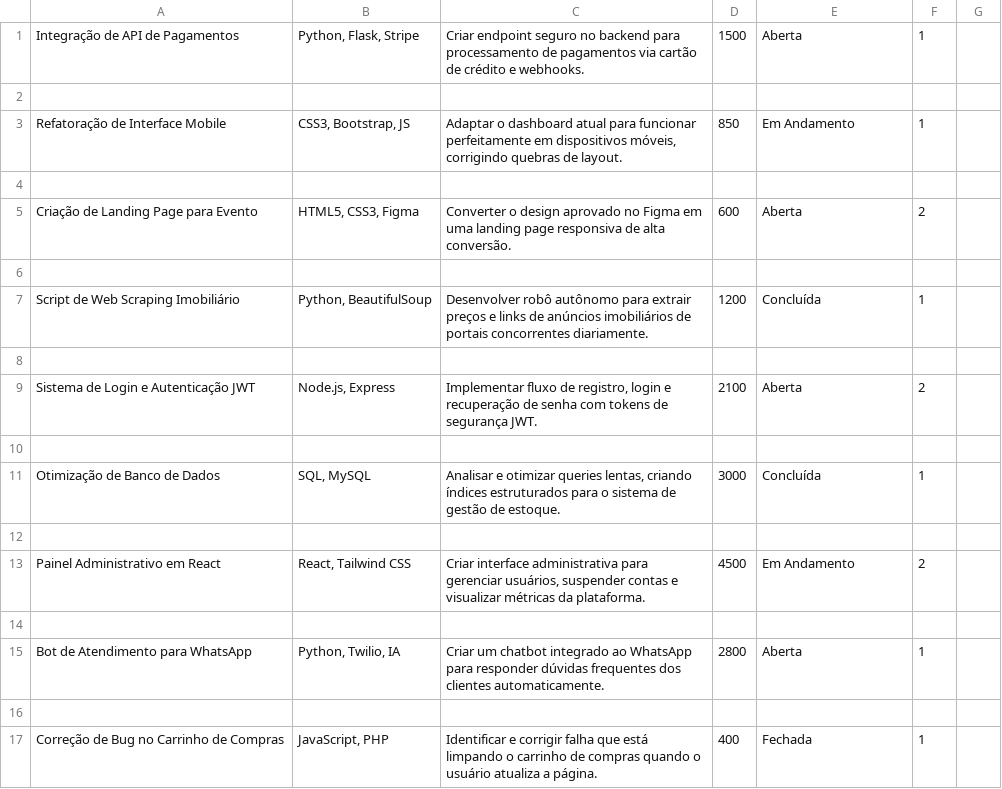
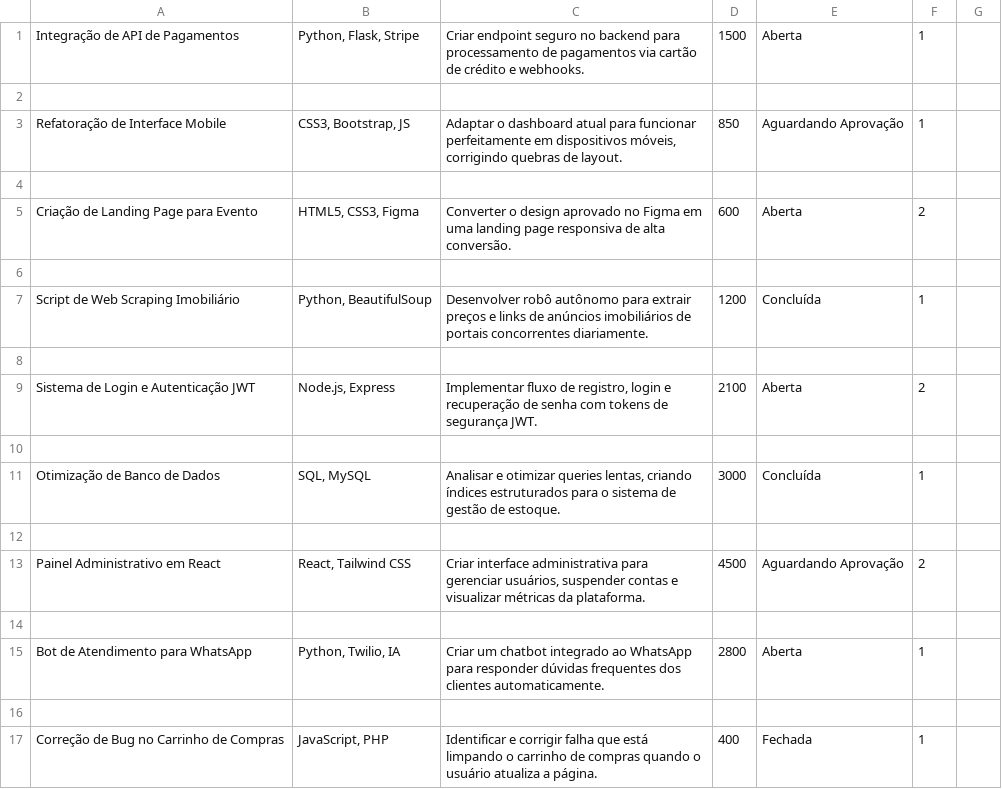
Before and after one commit to TheoNogueiraVirginio/99dev, a CSV file: data/demandas.csv, drawn as a sheet; only a part is shown.

```diff
--- a/data/demandas.csv
+++ b/data/demandas.csv
@@ -2,3 +2,3 @@ Integração de API de Pagamentos	Python, Flask, Stripe	Criar endpoint seguro no
 
-Refatoração de Interface Mobile	CSS3, Bootstrap, JS	Adaptar o dashboard atual para funcionar perfeitamente em dispositivos móveis, corrigindo quebras de layout.	850	Em Andamento	1
+Refatoração de Interface Mobile	CSS3, Bootstrap, JS	Adaptar o dashboard atual para funcionar perfeitamente em dispositivos móveis, corrigindo quebras de layout.	850	Aguardando Aprovação	1
 
@@ -12,3 +12,3 @@ Otimização de Banco de Dados	SQL, MySQL	Analisar e otimizar queries lentas, cr
 
-Painel Administrativo em React	React, Tailwind CSS	Criar interface administrativa para gerenciar usuários, suspender contas e visualizar métricas da plataforma.	4500	Em Andamento	2
+Painel Administrativo em React	React, Tailwind CSS	Criar interface administrativa para gerenciar usuários, suspender contas e visualizar métricas da plataforma.	4500	Aguardando Aprovação	2
 
```
Also changed, not shown: 3 other files.
